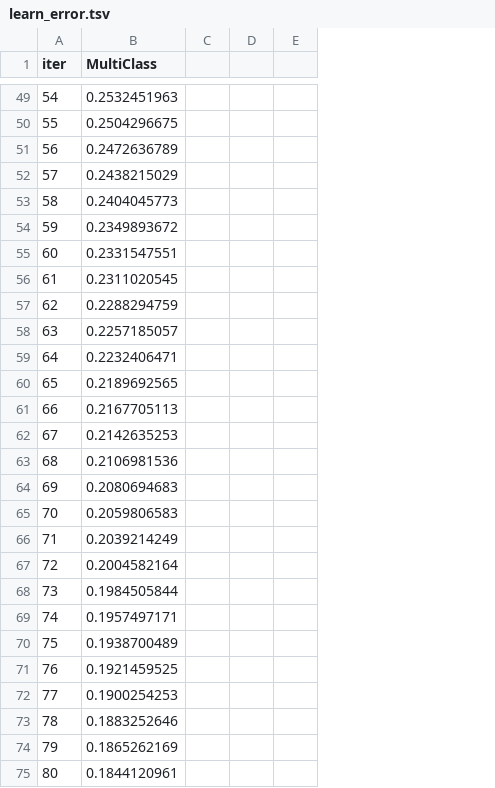
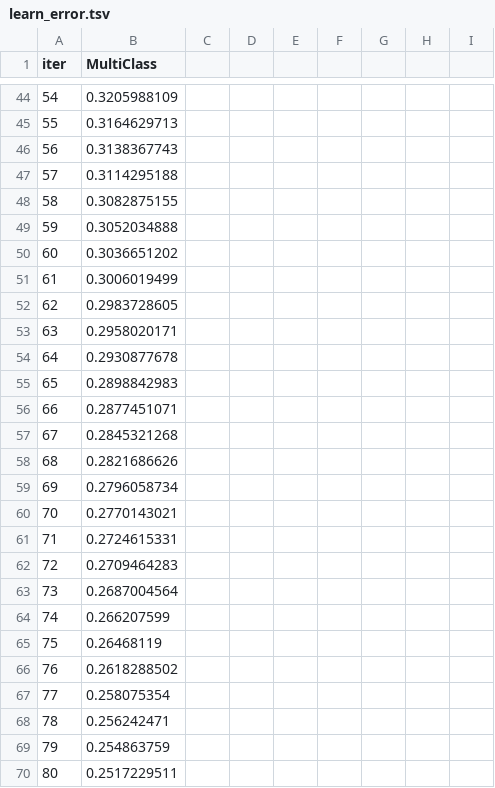
Before and after one commit to AhmedMGabl/geostress-ai, a TSV file: catboost_info/learn_error.tsv, drawn as a sheet; only a part is shown, gaps mark what is left out; removed rows and columns are numbered as before the commit, all else as after; the diff covers the shown part only; the diff names each change by its address in the sheet, - before the commit and + after, or states it on an @@ line.

```diff
--- a/catboost_info/learn_error.tsv
+++ b/catboost_info/learn_error.tsv
-column C, empty
-column D, empty
-column E, empty
+column C, empty
+column D, empty
+column E, empty
+column F, empty
+column G, empty
+column H, empty
+column I, empty
-B44 (MultiClass): 0.2532451963
+B44 (MultiClass): 0.3205988109
-B45 (MultiClass): 0.2504296675
+B45 (MultiClass): 0.3164629713
-B46 (MultiClass): 0.2472636789
+B46 (MultiClass): 0.3138367743
-B47 (MultiClass): 0.2438215029
+B47 (MultiClass): 0.3114295188
-B48 (MultiClass): 0.2404045773
+B48 (MultiClass): 0.3082875155
-B49 (MultiClass): 0.2349893672
+B49 (MultiClass): 0.3052034888
-B50 (MultiClass): 0.2331547551
+B50 (MultiClass): 0.3036651202
-B51 (MultiClass): 0.2311020545
+B51 (MultiClass): 0.3006019499
-B52 (MultiClass): 0.2288294759
+B52 (MultiClass): 0.2983728605
-B53 (MultiClass): 0.2257185057
+B53 (MultiClass): 0.2958020171
-B54 (MultiClass): 0.2232406471
+B54 (MultiClass): 0.2930877678
-B55 (MultiClass): 0.2189692565
+B55 (MultiClass): 0.2898842983
-B56 (MultiClass): 0.2167705113
+B56 (MultiClass): 0.2877451071
-B57 (MultiClass): 0.2142635253
+B57 (MultiClass): 0.2845321268
-B58 (MultiClass): 0.2106981536
+B58 (MultiClass): 0.2821686626
-B59 (MultiClass): 0.2080694683
+B59 (MultiClass): 0.2796058734
-B60 (MultiClass): 0.2059806583
+B60 (MultiClass): 0.2770143021
-B61 (MultiClass): 0.2039214249
+B61 (MultiClass): 0.2724615331
-B62 (MultiClass): 0.2004582164
+B62 (MultiClass): 0.2709464283
-B63 (MultiClass): 0.1984505844
+B63 (MultiClass): 0.2687004564
-B64 (MultiClass): 0.1957497171
+B64 (MultiClass): 0.266207599
-B65 (MultiClass): 0.1938700489
+B65 (MultiClass): 0.26468119
-B66 (MultiClass): 0.1921459525
+B66 (MultiClass): 0.2618288502
-B67 (MultiClass): 0.1900254253
+B67 (MultiClass): 0.258075354
-B68 (MultiClass): 0.1883252646
+B68 (MultiClass): 0.256242471
-B69 (MultiClass): 0.1865262169
+B69 (MultiClass): 0.254863759
-B70 (MultiClass): 0.1844120961
+B70 (MultiClass): 0.2517229511
```
Also changed, not shown: 11 added rows, 15 removed rows and 42 edited cells elsewhere in this file, catboost_info/time_left.tsv, 6 other files.
